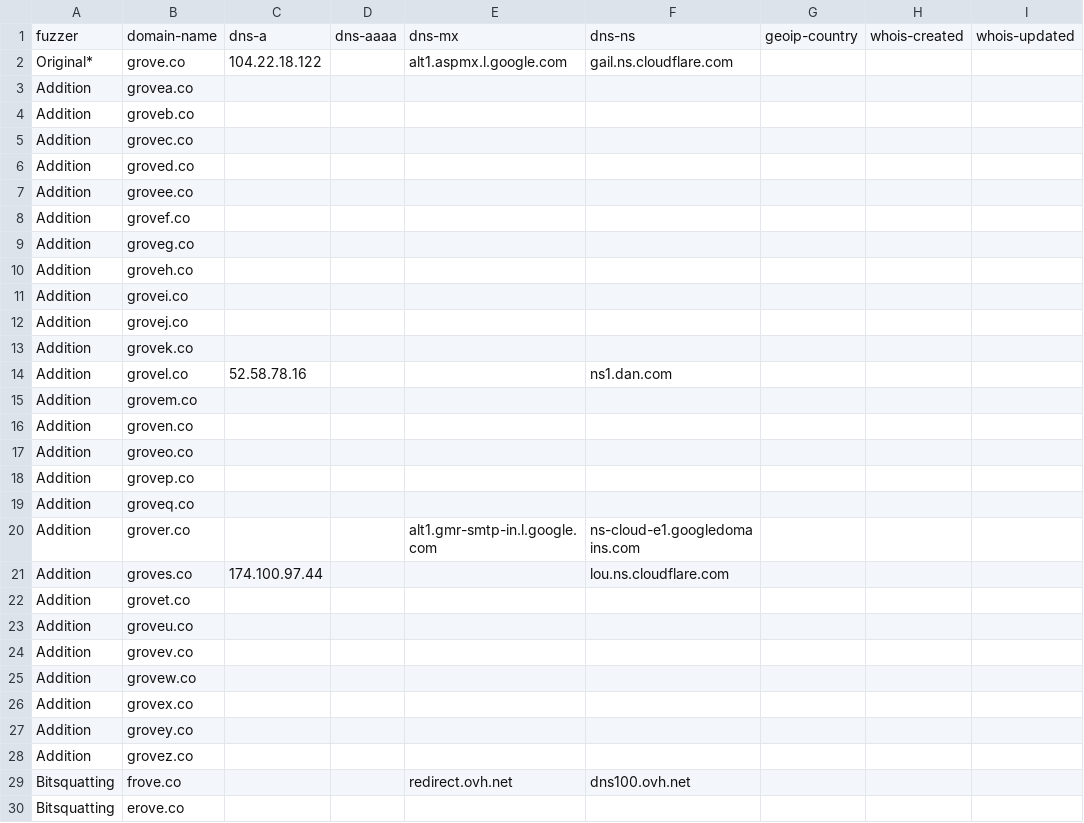
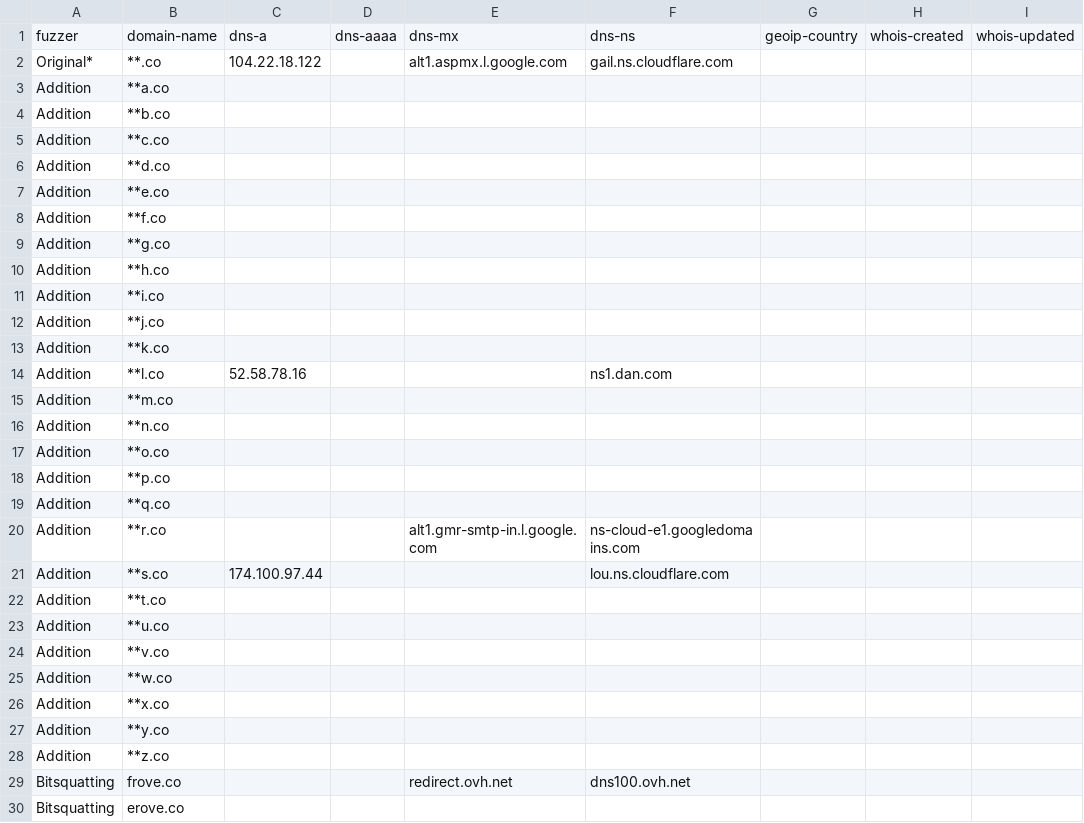
Before and after one commit to aalacy/automation-tool---Python, a CSV file: data/dnstwist-grove.co.csv, drawn as a sheet; only a part is shown; the diff covers the shown part only; the diff names each change by its address in the sheet, - before the commit and + after, or states it on an @@ line.

```diff
--- a/data/dnstwist-grove.co.csv
+++ b/data/dnstwist-grove.co.csv
-B2: grove.co
+B2: **.co
-B3: grovea.co
+B3: **a.co
-B4: groveb.co
+B4: **b.co
-B5: grovec.co
+B5: **c.co
-B6: groved.co
+B6: **d.co
-B7: grovee.co
+B7: **e.co
-B8: grovef.co
+B8: **f.co
-B9: groveg.co
+B9: **g.co
-B10: groveh.co
+B10: **h.co
-B11: grovei.co
+B11: **i.co
-B12: grovej.co
+B12: **j.co
-B13: grovek.co
+B13: **k.co
-B14: grovel.co
+B14: **l.co
-B15: grovem.co
+B15: **m.co
-B16: groven.co
+B16: **n.co
-B17: groveo.co
+B17: **o.co
-B18: grovep.co
+B18: **p.co
-B19: groveq.co
+B19: **q.co
-B20: grover.co
+B20: **r.co
-B21: groves.co
+B21: **s.co
-B22: grovet.co
+B22: **t.co
-B23: groveu.co
+B23: **u.co
-B24: grovev.co
+B24: **v.co
-B25: grovew.co
+B25: **w.co
-B26: grovex.co
+B26: **x.co
-B27: grovey.co
+B27: **y.co
-B28: grovez.co
+B28: **z.co
```
Also changed, not shown: 3 edited cells elsewhere in this file, data/Pwned-grove.co.csv, data/findemails.csv, 43 other files.
